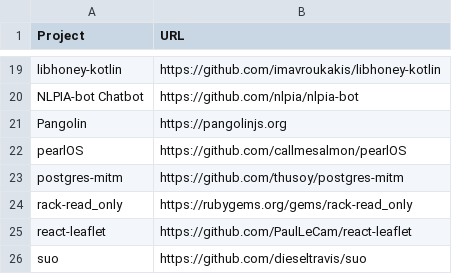
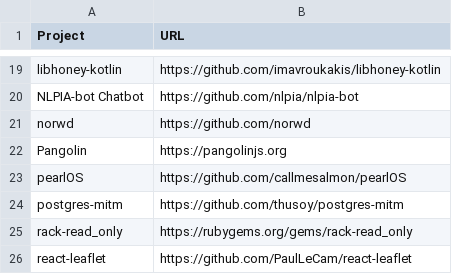
Before and after one commit to EthicalSource/hippocratic-license-3, a CSV file: assets/adopters.csv, drawn as a sheet; only a part is shown, gaps mark what is left out; the shorter side is filled out with more unchanged rows; the diff names each change by its address in the sheet, - before the commit and + after, or states it on an @@ line.

Commit message:
Add @norwd as adopter

```diff
--- a/assets/adopters.csv
+++ b/assets/adopters.csv
+row 21: norwd | https://github.com/norwd
```
